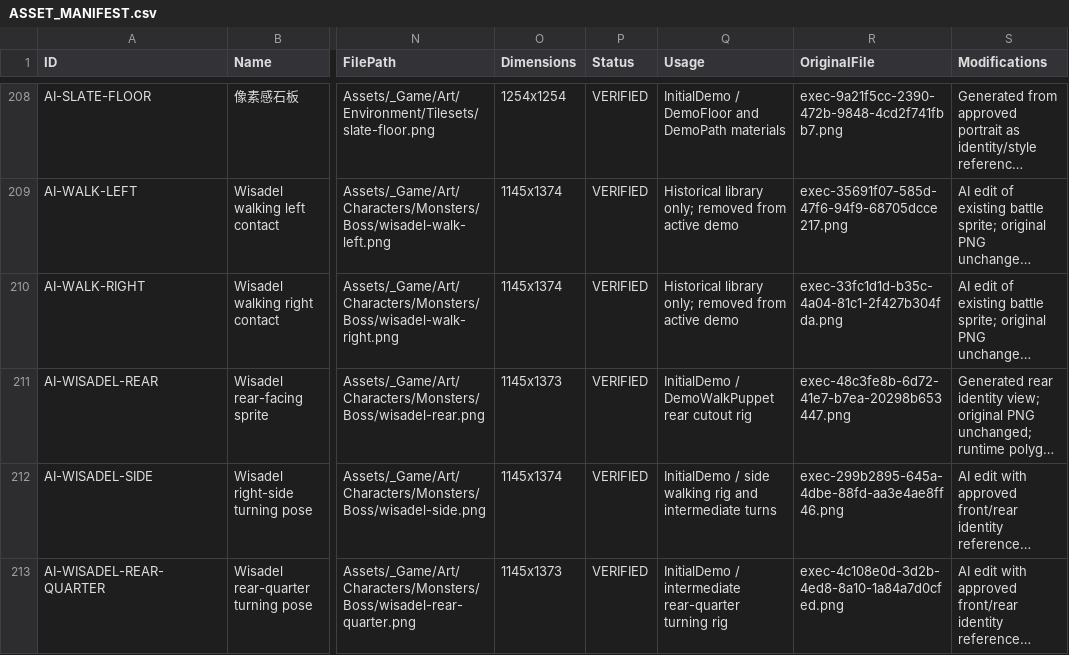
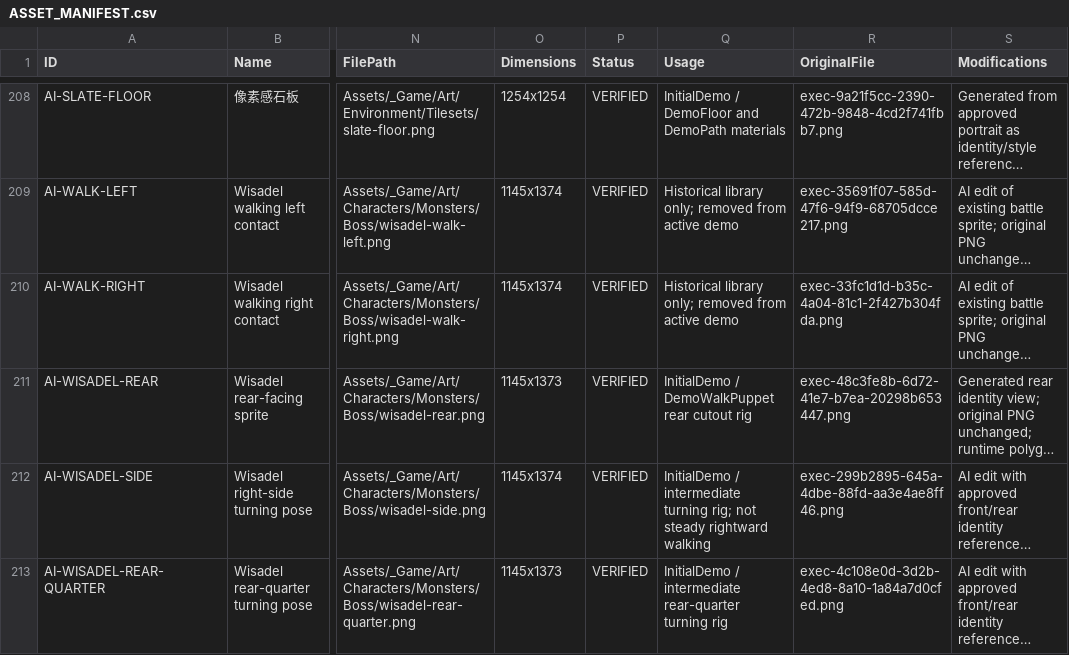
Before and after one commit to Peanora/YesterdayConvoy, a CSV file: docs/art/ASSET_MANIFEST.csv, drawn as a sheet; only a part is shown, gaps mark what is left out; long unchanged cells end in …; the diff names each change by its address in the sheet, - before the commit and + after, or states it on an @@ line.

Commit message:
Restore three-quarter front pose for rightward walking

```diff
--- a/docs/art/ASSET_MANIFEST.csv
+++ b/docs/art/ASSET_MANIFEST.csv
-Q212 (Usage): InitialDemo / side walking rig and intermediate turns
+Q212 (Usage): InitialDemo / intermediate turning rig; not steady rightward walking
```
Also changed, not shown: 6 other files.
